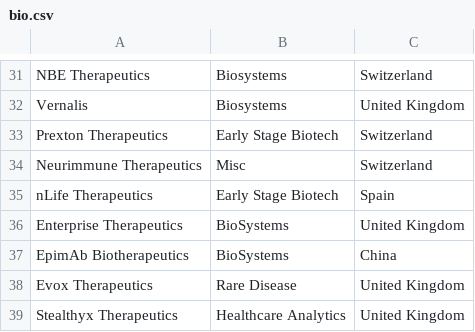
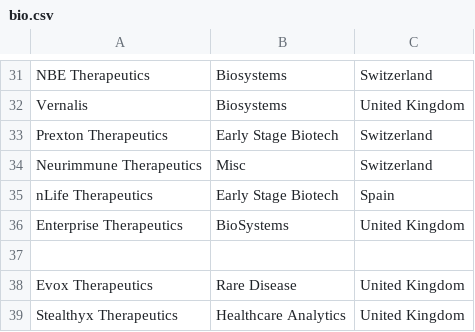
Before and after one commit to shrutik27/python-packages, a CSV file: bio.csv, drawn as a sheet; only a part is shown, gaps mark what is left out.

Commit message:
change

```diff
--- a/bio.csv
+++ b/bio.csv
@@ -36,3 +36,3 @@ nLife Therapeutics,Early Stage Biotech,Spain
 Enterprise Therapeutics,BioSystems,United Kingdom
-EpimAb Biotherapeutics,BioSystems,China
+,,
 Evox Therapeutics,Rare Disease,United Kingdom
```
